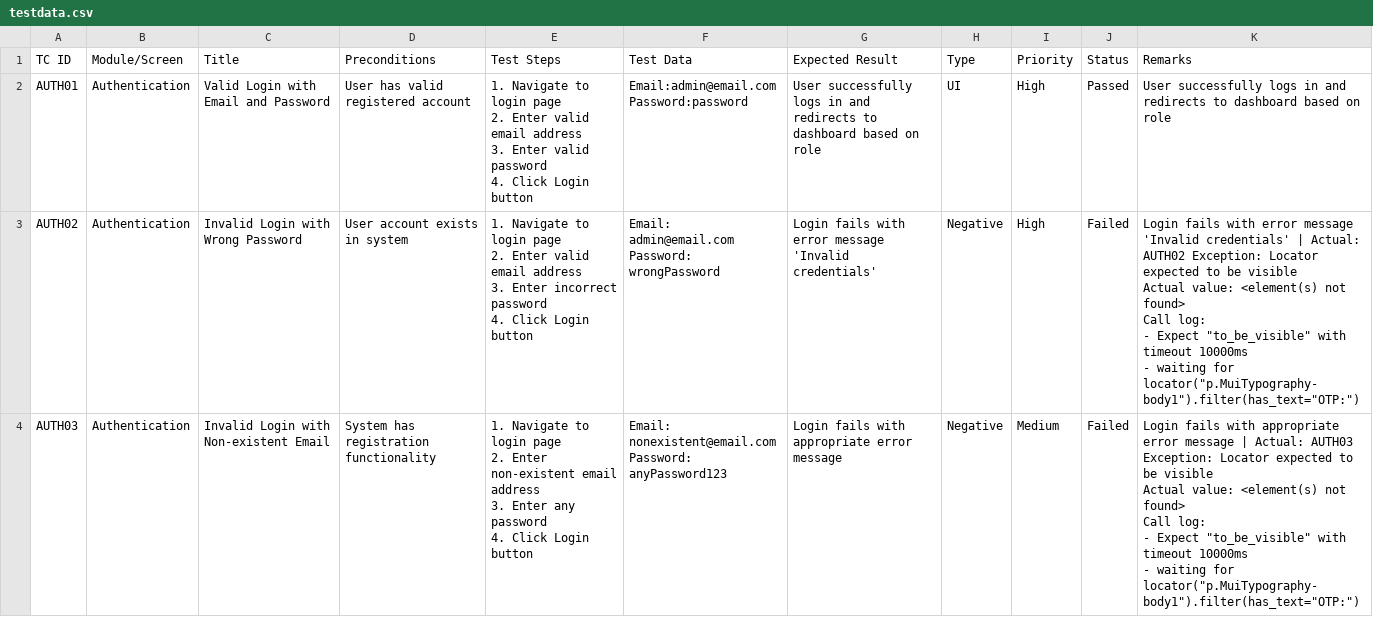
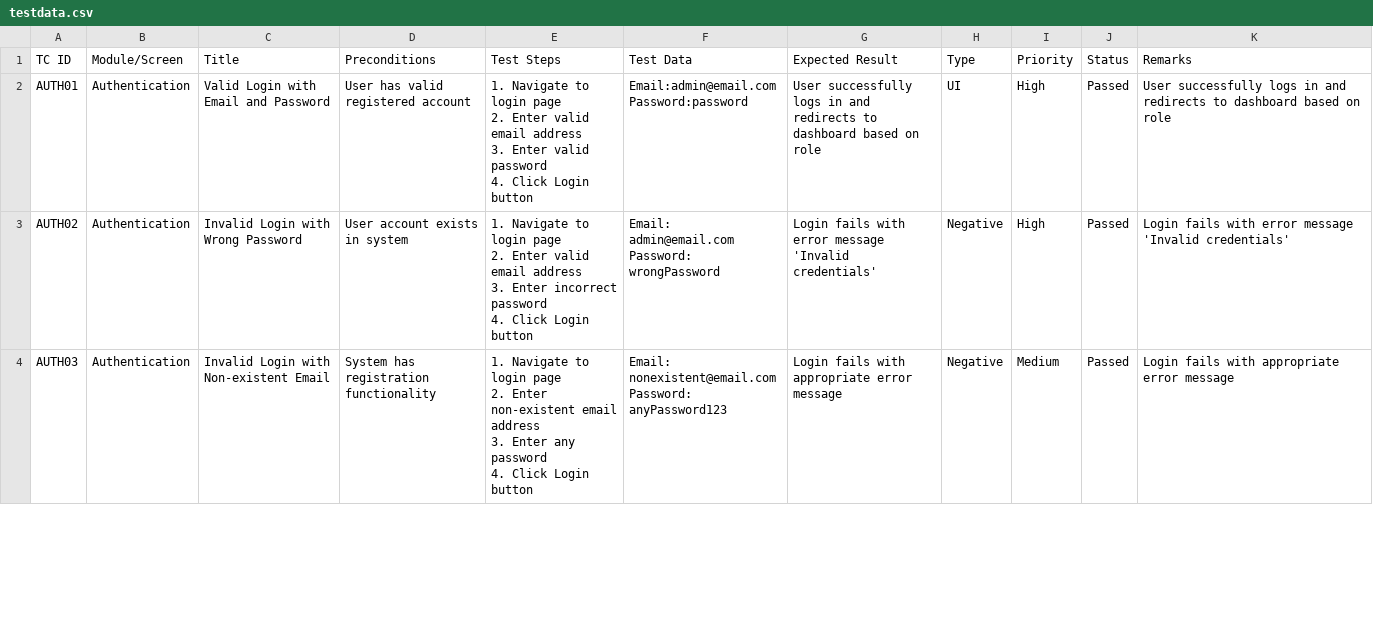
Before and after one commit to RAMALAKSHMI1318/Problem_bolo_Automation_scripts, a CSV file: data/testdata.csv, drawn as a sheet; only a part is shown; the diff covers the shown part only.

```diff
--- a/data/testdata.csv
+++ b/data/testdata.csv
@@ -6,21 +6,11 @@ AUTH01,Authentication,Valid Login with Email and Password,User has valid registe
 Password:password",User successfully logs in and redirects to dashboard based on role,UI,High,Passed,User successfully logs in and redirects to dashboard based on role
-AUTH02,Authentication,Invalid Login with Wrong Password,User account exists in system,"1. Navigate to login page
-2. Enter valid email address
-3. Enter incorrect password
-4. Click Login button","Email: admin@email.com
-Password: wrongPassword",Login fails with error message 'Invalid credentials',Negative,High,Failed,"Login fails with error message 'Invalid credentials' | Actual: AUTH02 Exception: Locator expected to be visible
-Actual value: <element(s) not found>
-Call log:
-  - Expect ""to_be_visible"" with timeout 10000ms
-  - waiting for locator(""p.MuiTypography-body1"").filter(has_text=""OTP:"")
-"
-AUTH03,Authentication,Invalid Login with Non-existent Email,System has registration functionality,"1. Navigate to login page
-2. Enter non-existent email address
-3. Enter any password
-4. Click Login button","Email: nonexistent@email.com
-Password: anyPassword123",Login fails with appropriate error message,Negative,Medium,Failed,"Login fails with appropriate error message | Actual: AUTH03 Exception: Locator expected to be visible
-Actual value: <element(s) not found>
-Call log:
-  - Expect ""to_be_visible"" with timeout 10000ms
-  - waiting for locator(""p.MuiTypography-body1"").filter(has_text=""OTP:"")
-"
+AUTH02,Authentication,Invalid Login with Wrong Password,User account exists in system,"1. Navigate to login page
+2. Enter valid email address
+3. Enter incorrect password
+4. Click Login button","Email: admin@email.com
+Password: wrongPassword",Login fails with error message 'Invalid credentials',Negative,High,Passed,Login fails with error message 'Invalid credentials'
+AUTH03,Authentication,Invalid Login with Non-existent Email,System has registration functionality,"1. Navigate to login page
+2. Enter non-existent email address
+3. Enter any password
+4. Click Login button","Email: nonexistent@email.com
+Password: anyPassword123",Login fails with appropriate error message,Negative,Medium,Passed,Login fails with appropriate error message
```
Also changed, not shown: 15 added rows and 25 edited cells elsewhere in this file, uploads/governanceV5/editPOfficersV5.csv, uploads/governanceV5/officersV5.csv, 34 other files.
